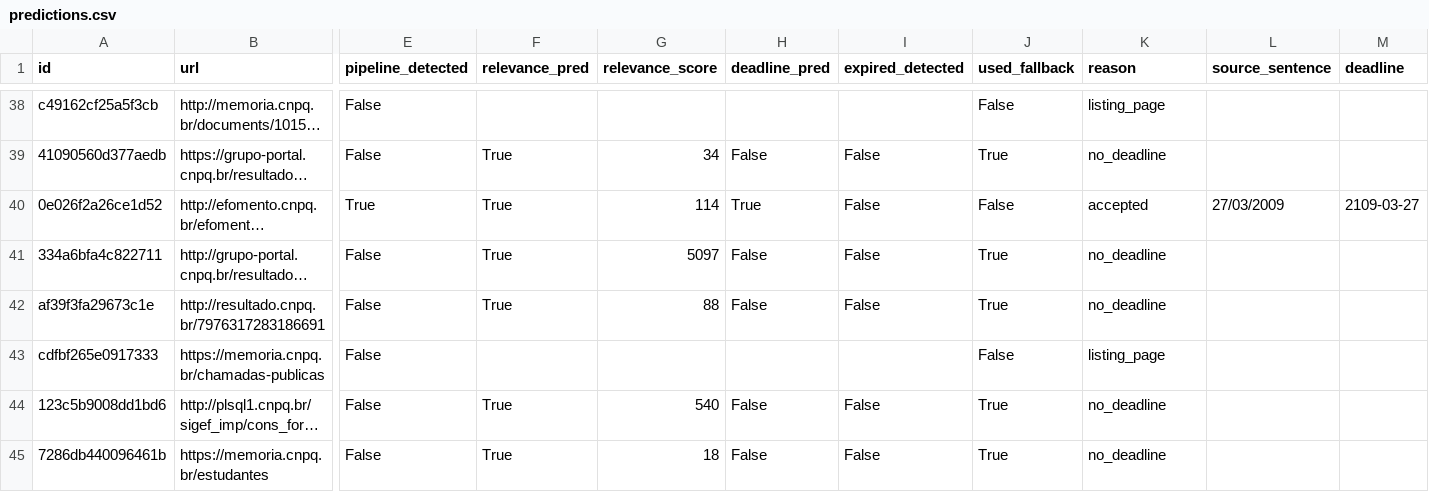
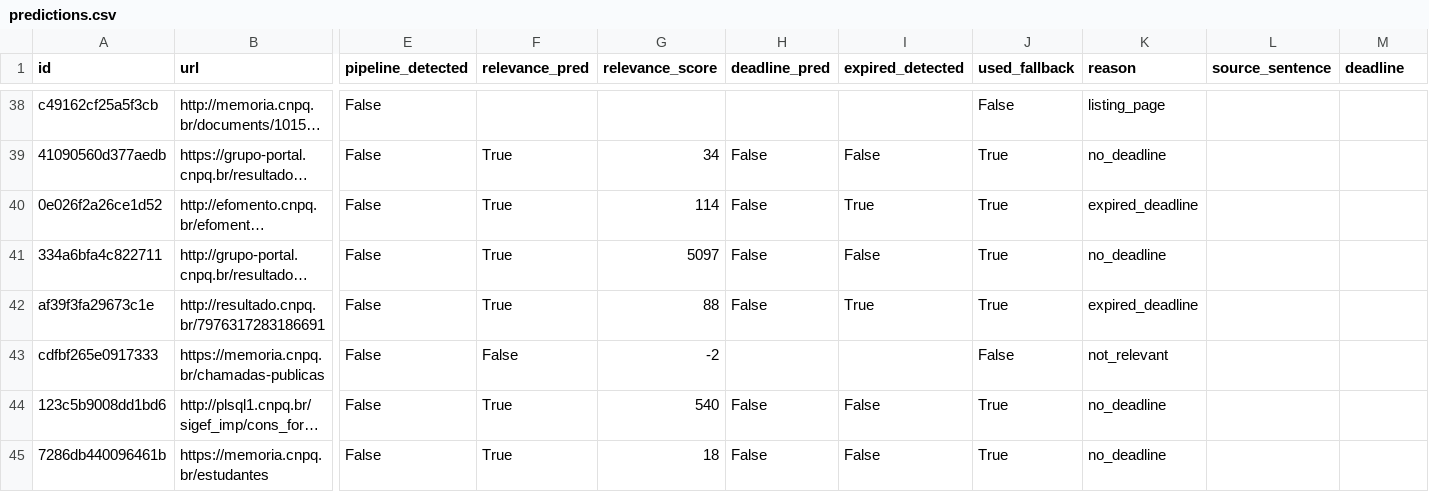
Before and after one commit to felipe-abdalla/webscrap-edital, a CSV file: datasets/run_2026-11-07T21-19-23/predictions.csv, drawn as a sheet; only a part is shown, gaps mark what is left out; long unchanged cells end in …; the diff covers the shown part only; the diff names each change by its address in the sheet, - before the commit and + after, or states it on an @@ line.

```diff
--- a/datasets/run_2026-11-07T21-19-23/predictions.csv
+++ b/datasets/run_2026-11-07T21-19-23/predictions.csv
-E40 (pipeline_detected): True
+E40 (pipeline_detected): False
-H40 (deadline_pred): True
+H40 (deadline_pred): False
-I40 (expired_detected): False
+I40 (expired_detected): True
-J40 (used_fallback): False
+J40 (used_fallback): True
-K40 (reason): accepted
+K40 (reason): expired_deadline
-L40 (source_sentence): 27/03/2009
+L40 (source_sentence): (empty)
-M40 (deadline): 2109-03-27
+M40 (deadline): (empty)
-I42 (expired_detected): False
+I42 (expired_detected): True
-K42 (reason): no_deadline
+K42 (reason): expired_deadline
-F43 (relevance_pred): (empty)
+F43 (relevance_pred): False
-G43 (relevance_score): (empty)
+G43 (relevance_score): -2
-K43 (reason): listing_page
+K43 (reason): not_relevant
```
Also changed, not shown: 108 edited cells elsewhere in this file, 2 other files.
